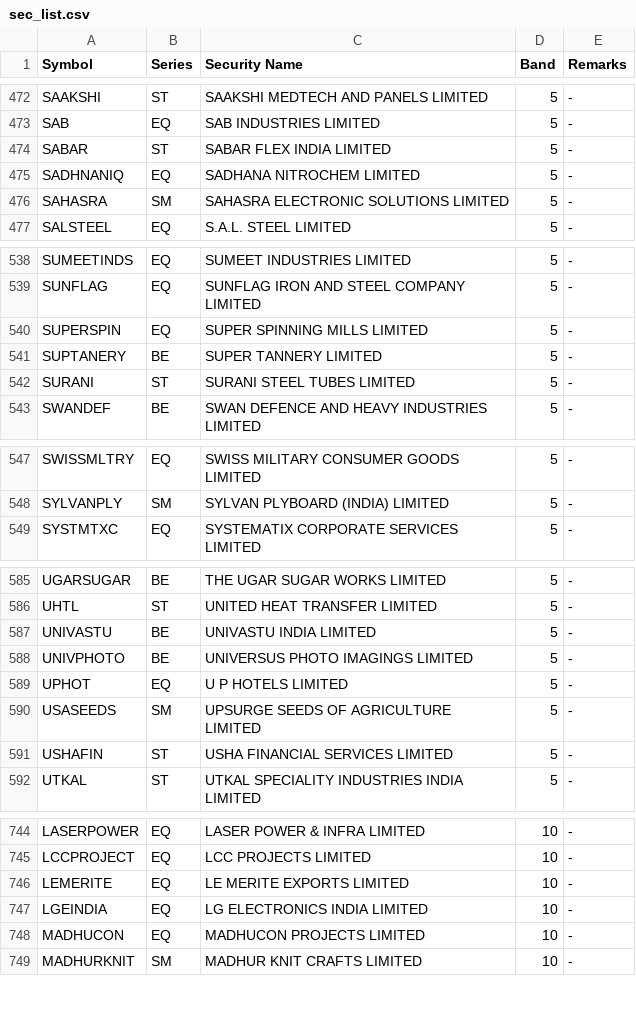
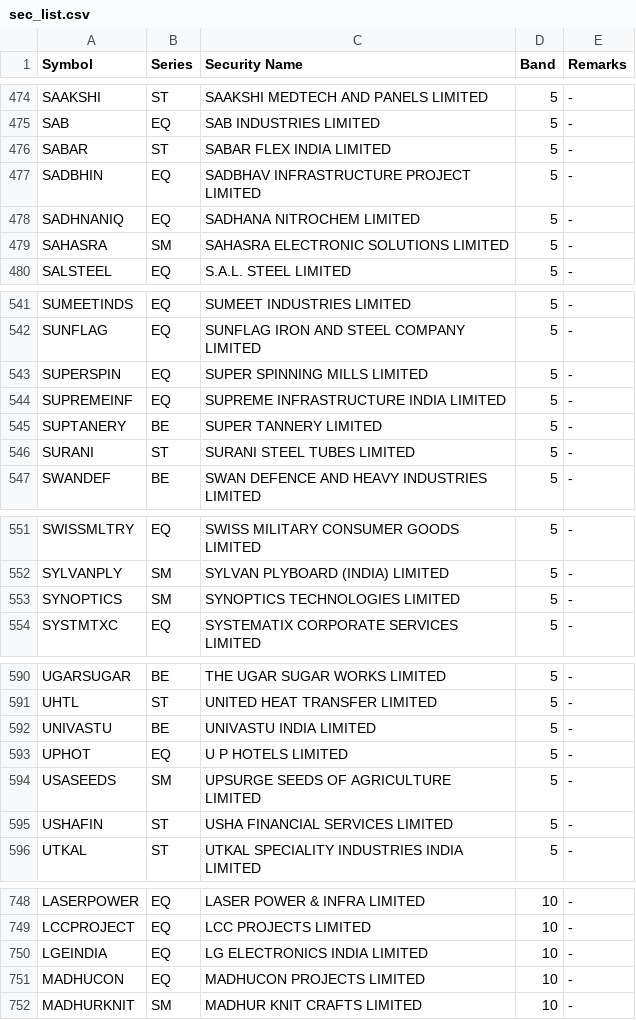
Before and after one commit to SiddhantAnand/stocks-paper-trader, a CSV file: data/sec_list.csv, drawn as a sheet; only a part is shown, gaps mark what is left out; removed rows and columns are numbered as before the commit, all else as after; the diff covers the shown part only; the diff names each change by its address in the sheet, - before the commit and + after, or states it on an @@ line.

```diff
--- a/data/sec_list.csv
+++ b/data/sec_list.csv
+row 477: SADBHIN | EQ | SADBHAV INFRASTRUCTURE PROJECT LIMITED | 5 | -
+row 544: SUPREMEINF | EQ | SUPREME INFRASTRUCTURE INDIA LIMITED | 5 | -
+row 553: SYNOPTICS | SM | SYNOPTICS TECHNOLOGIES LIMITED | 5 | -
-row 588: UNIVPHOTO | BE | UNIVERSUS PHOTO IMAGINGS LIMITED | 5 | -
-row 746: LEMERITE | EQ | LE MERITE EXPORTS LIMITED | 10 | -
```
Also changed, not shown: 4 added rows, 4 removed rows and 3 edited cells elsewhere in this file, 2 other files.
